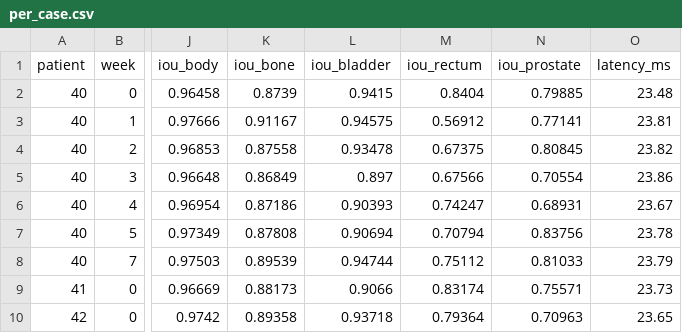
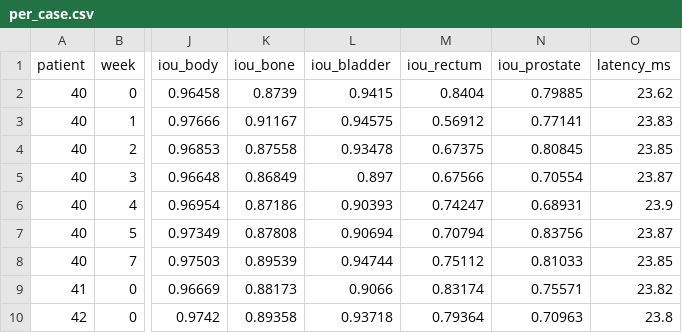
Before and after one commit to davinawuy/PatternAnalysis-2026, a CSV file: recognition/ImprovedUNet_Segmentation_S49800414/results/hipmri_improved_seed2/eval/per_case.csv, drawn as a sheet; only a part is shown, gaps mark what is left out; the diff names each change by its address in the sheet, - before the commit and + after, or states it on an @@ line.

```diff
--- a/recognition/ImprovedUNet_Segmentation_S49800414/results/hipmri_improved_seed2/eval/per_case.csv
+++ b/recognition/ImprovedUNet_Segmentation_S49800414/results/hipmri_improved_seed2/eval/per_case.csv
-O2 (latency_ms): 23.48
+O2 (latency_ms): 23.62
-O3 (latency_ms): 23.81
+O3 (latency_ms): 23.83
-O4 (latency_ms): 23.82
+O4 (latency_ms): 23.85
-O5 (latency_ms): 23.86
+O5 (latency_ms): 23.87
-O6 (latency_ms): 23.67
+O6 (latency_ms): 23.9
-O7 (latency_ms): 23.78
+O7 (latency_ms): 23.87
-O8 (latency_ms): 23.79
+O8 (latency_ms): 23.85
-O9 (latency_ms): 23.73
+O9 (latency_ms): 23.82
-O10 (latency_ms): 23.65
+O10 (latency_ms): 23.8
```
Also changed, not shown: recognition/ImprovedUNet_Segmentation_S49800414/results/hipmri_baseline/eval/per_case.csv, recognition/ImprovedUNet_Segmentation_S49800414/results/hipmri_baseline_seed1/eval/per_case.csv, 15 other files.
